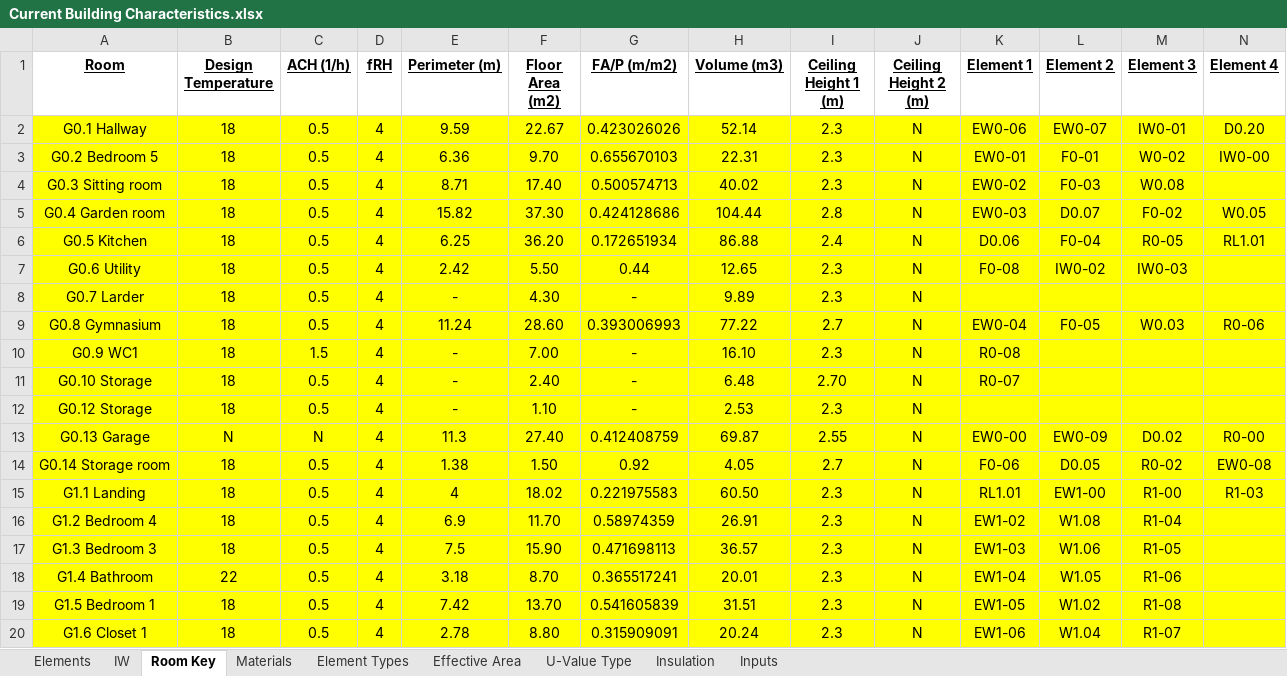
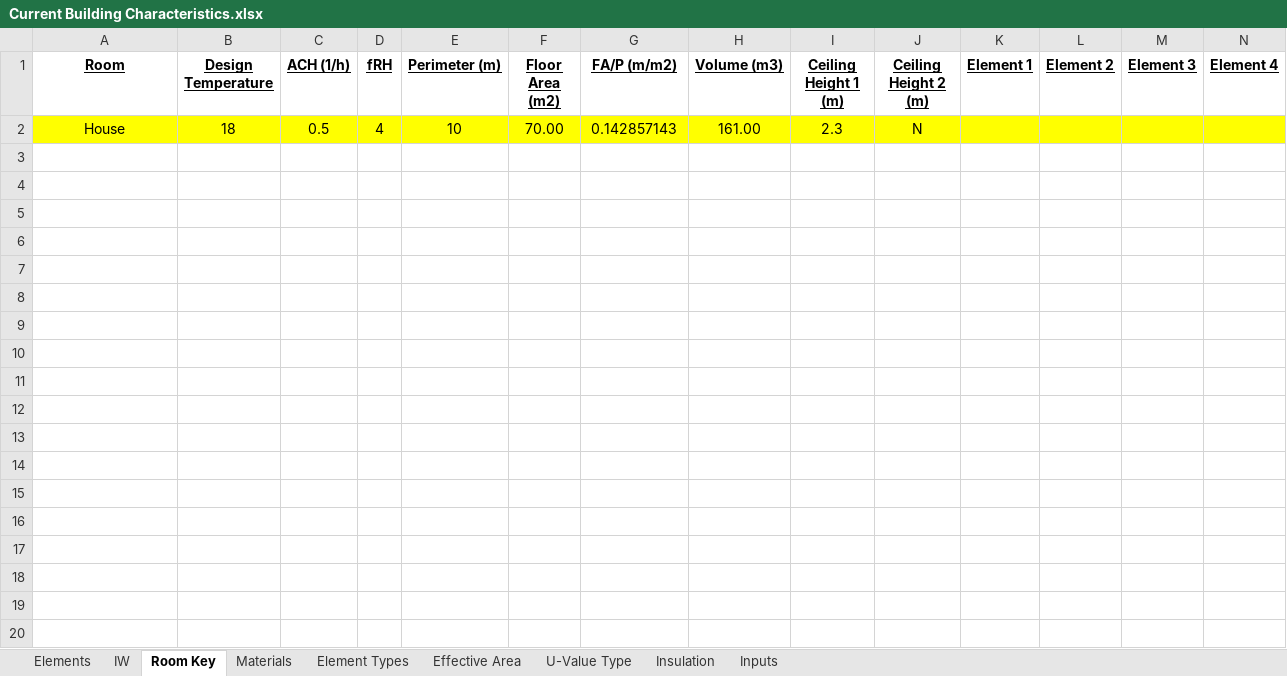
Before and after one commit to gerikcha/RenewEV-Heat-Loss-Code, an Excel workbook: Current Building Characteristics.xlsx, sheet Room Key, drawn as a sheet; only a part is shown; values as stored, in another font and other column widths than the file's, no borders; removed rows and columns are numbered as before the commit, all else as after; rows hold the shown columns only; the diff covers the shown part only; the diff names each change by its address in the sheet, - before the commit and + after, or states it on an @@ line.

```diff
--- a/Current Building Characteristics.xlsx (sheet Room Key)
+++ b/Current Building Characteristics.xlsx (sheet Room Key)
-row 2: G0.1 Hallway | 18 | 0.5 | 4 | 9.59 | 22.67 | 0.423026026 | 52.14 | 2.3 | N | EW0-06 | EW0-07 | IW0-01 | D0.20
-row 3: G0.2 Bedroom 5 | 18 | 0.5 | 4 | 6.36 | 9.70 | 0.655670103 | 22.31 | 2.3 | N | EW0-01 | F0-01 | W0-02 | IW0-00
-row 4: G0.3 Sitting room | 18 | 0.5 | 4 | 8.71 | 17.40 | 0.500574713 | 40.02 | 2.3 | N | EW0-02 | F0-03 | W0.08
-row 5: G0.4 Garden room | 18 | 0.5 | 4 | 15.82 | 37.30 | 0.424128686 | 104.44 | 2.8 | N | EW0-03 | D0.07 | F0-02 | W0.05
-row 6: G0.5 Kitchen | 18 | 0.5 | 4 | 6.25 | 36.20 | 0.172651934 | 86.88 | 2.4 | N | D0.06 | F0-04 | R0-05 | RL1.01
-row 7: G0.6 Utility | 18 | 0.5 | 4 | 2.42 | 5.50 | 0.44 | 12.65 | 2.3 | N | F0-08 | IW0-02 | IW0-03
-row 8: G0.7 Larder | 18 | 0.5 | 4 | - | 4.30 | - | 9.89 | 2.3 | N
-row 9: G0.8 Gymnasium | 18 | 0.5 | 4 | 11.24 | 28.60 | 0.393006993 | 77.22 | 2.7 | N | EW0-04 | F0-05 | W0.03 | R0-06
-row 10: G0.9 WC1 | 18 | 1.5 | 4 | - | 7.00 | - | 16.10 | 2.3 | N | R0-08
-row 11: G0.10 Storage | 18 | 0.5 | 4 | - | 2.40 | - | 6.48 | 2.70 | N | R0-07
-A2 (Room): G0.12 Storage
+A2 (Room): House
-E2 (Perimeter (m)): -
+E2 (Perimeter (m)): 10
-F2 (Floor Area (m2)): 1.10
+F2 (Floor Area (m2)): 70.00
-G2 (FA/P (m/m2)): -
+G2 (FA/P (m/m2)): 0.142857143
-H2 (Volume (m3)): 2.53
+H2 (Volume (m3)): 161.00
-row 13: G0.13 Garage | N | N | 4 | 11.3 | 27.40 | 0.412408759 | 69.87 | 2.55 | N | EW0-00 | EW0-09 | D0.02 | R0-00
-row 14: G0.14 Storage room | 18 | 0.5 | 4 | 1.38 | 1.50 | 0.92 | 4.05 | 2.7 | N | F0-06 | D0.05 | R0-02 | EW0-08
-row 15: G1.1 Landing | 18 | 0.5 | 4 | 4 | 18.02 | 0.221975583 | 60.50 | 2.3 | N | RL1.01 | EW1-00 | R1-00 | R1-03
-row 16: G1.2 Bedroom 4 | 18 | 0.5 | 4 | 6.9 | 11.70 | 0.58974359 | 26.91 | 2.3 | N | EW1-02 | W1.08 | R1-04
-row 17: G1.3 Bedroom 3 | 18 | 0.5 | 4 | 7.5 | 15.90 | 0.471698113 | 36.57 | 2.3 | N | EW1-03 | W1.06 | R1-05
-row 18: G1.4 Bathroom | 22 | 0.5 | 4 | 3.18 | 8.70 | 0.365517241 | 20.01 | 2.3 | N | EW1-04 | W1.05 | R1-06
-row 19: G1.5 Bedroom 1 | 18 | 0.5 | 4 | 7.42 | 13.70 | 0.541605839 | 31.51 | 2.3 | N | EW1-05 | W1.02 | R1-08
-row 20: G1.6 Closet 1 | 18 | 0.5 | 4 | 2.78 | 8.80 | 0.315909091 | 20.24 | 2.3 | N | EW1-06 | W1.04 | R1-07
```
Also changed, not shown: 4 removed rows elsewhere in this sheet, sheet Elements, sheet Effective Area, sheet Materials, sheet Inputs, sheet Insulation, hidden cells, Building Inputs.xlsx, 4 other files.
